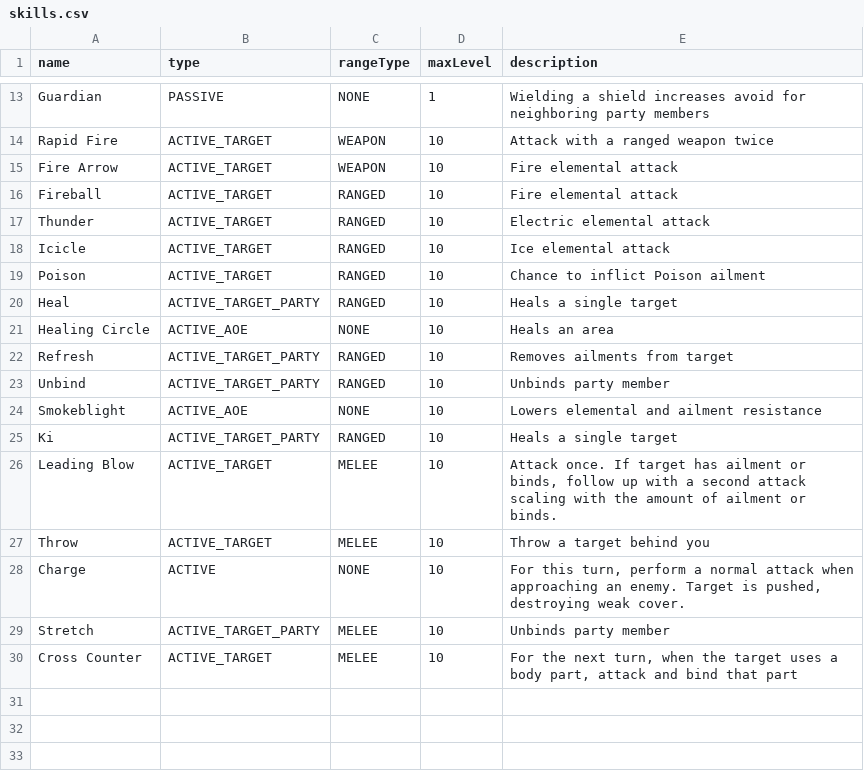
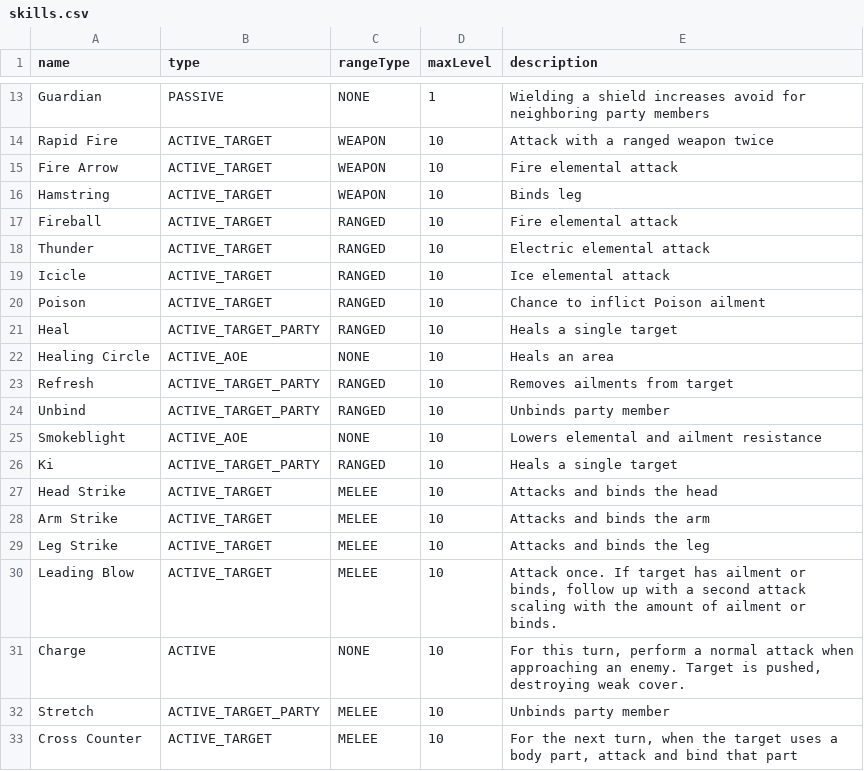
Before and after one commit to cypai/adv, a CSV file: core/assets/data/skills.csv, drawn as a sheet; only a part is shown, gaps mark what is left out; removed rows and columns are numbered as before the commit, all else as after; the diff names each change by its address in the sheet, - before the commit and + after, or states it on an @@ line.

Commit message:
Implement bind skills

```diff
--- a/core/assets/data/skills.csv
+++ b/core/assets/data/skills.csv
+row 16: Hamstring | ACTIVE_TARGET | WEAPON | 10 | Binds leg
+row 27: Head Strike | ACTIVE_TARGET | MELEE | 10 | Attacks and binds the head
+row 28: Arm Strike | ACTIVE_TARGET | MELEE | 10 | Attacks and binds the arm
+row 29: Leg Strike | ACTIVE_TARGET | MELEE | 10 | Attacks and binds the leg
-row 27: Throw | ACTIVE_TARGET | MELEE | 10 | Throw a target behind you
```
Also changed, not shown: 11 other files.
